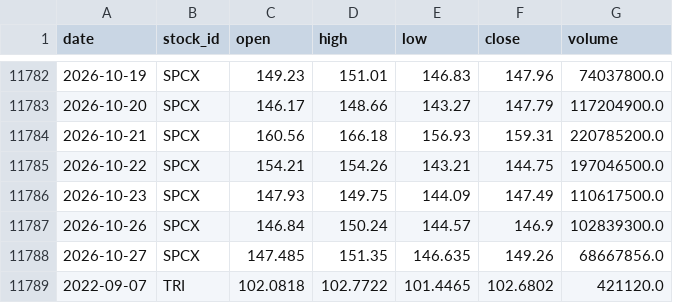
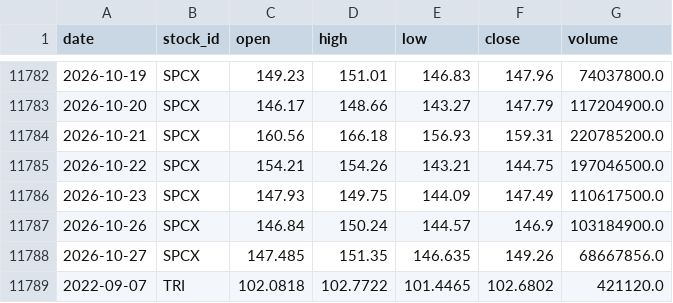
Before and after one commit to LiSh-chen/ForClaude, a CSV file: stock-derby/data/extra_prices.csv, drawn as a sheet; only a part is shown, gaps mark what is left out; the diff covers the shown part only.

```diff
--- a/stock-derby/data/extra_prices.csv
+++ b/stock-derby/data/extra_prices.csv
@@ -11786,3 +11786,3 @@ date,stock_id,open,high,low,close,volume
 2026-10-23,SPCX,147.93,149.75,144.09,147.49,110617500.0
-2026-10-26,SPCX,146.84,150.24,144.57,146.9,102839300.0
+2026-10-26,SPCX,146.84,150.24,144.57,146.9,103184900.0
 2026-10-27,SPCX,147.485,151.35,146.635,149.26,68667856.0
```
Also changed, not shown: 5 edited cells elsewhere in this file, 3 other files.
